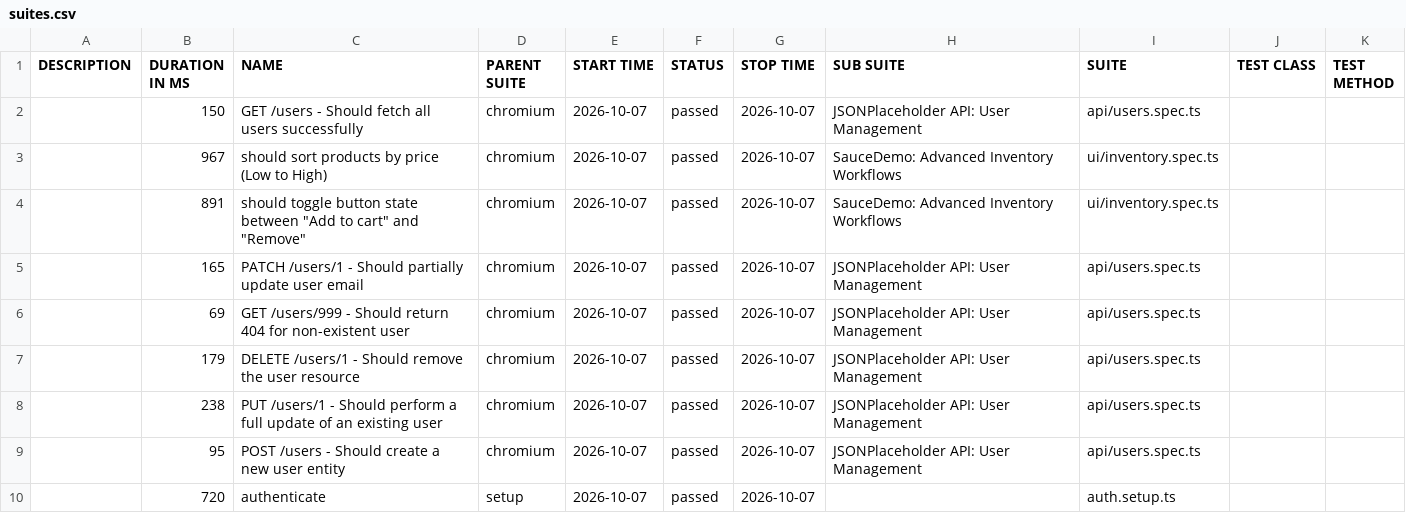
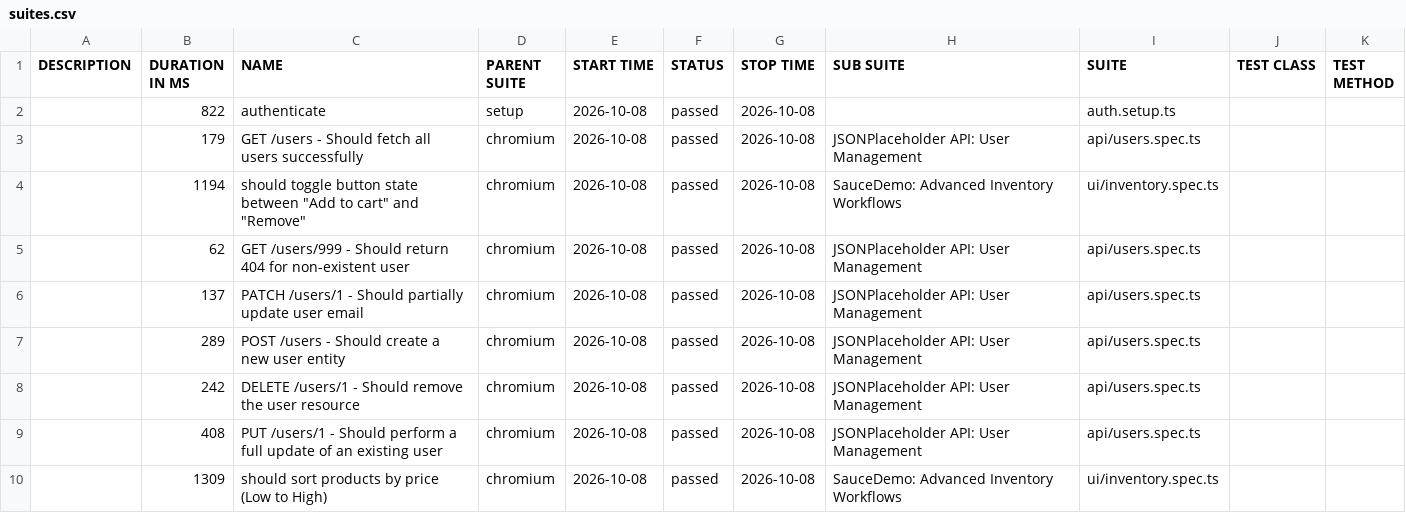
Before and after one commit to QAhmet1/soucedemo_playwright, a CSV file: data/suites.csv, drawn as a sheet.

```diff
--- a/data/suites.csv
+++ b/data/suites.csv
@@ -1,10 +1,10 @@
 "DESCRIPTION","DURATION IN MS","NAME","PARENT SUITE","START TIME","STATUS","STOP TIME","SUB SUITE","SUITE","TEST CLASS","TEST METHOD"
-"","150","GET /users - Should fetch all users successfully","chromium","2026-10-07","passed","2026-10-07","JSONPlaceholder API: User Management","api/users.spec.ts","",""
-"","967","should sort products by price (Low to High)","chromium","2026-10-07","passed","2026-10-07","SauceDemo: Advanced Inventory Workflows","ui/inventory.spec.ts","",""
-"","891","should toggle button state between ""Add to cart"" and ""Remove""","chromium","2026-10-07","passed","2026-10-07","SauceDemo: Advanced Inventory Workflows","ui/inventory.spec.ts","",""
-"","165","PATCH /users/1 - Should partially update user email","chromium","2026-10-07","passed","2026-10-07","JSONPlaceholder API: User Management","api/users.spec.ts","",""
-"","69","GET /users/999 - Should return 404 for non-existent user","chromium","2026-10-07","passed","2026-10-07","JSONPlaceholder API: User Management","api/users.spec.ts","",""
-"","179","DELETE /users/1 - Should remove the user resource","chromium","2026-10-07","passed","2026-10-07","JSONPlaceholder API: User Management","api/users.spec.ts","",""
-"","238","PUT /users/1 - Should perform a full update of an existing user","chromium","2026-10-07","passed","2026-10-07","JSONPlaceholder API: User Management","api/users.spec.ts","",""
-"","95","POST /users - Should create a new user entity","chromium","2026-10-07","passed","2026-10-07","JSONPlaceholder API: User Management","api/users.spec.ts","",""
-"","720","authenticate","setup","2026-10-07","passed","2026-10-07","","auth.setup.ts","",""
+"","822","authenticate","setup","2026-10-08","passed","2026-10-08","","auth.setup.ts","",""
+"","179","GET /users - Should fetch all users successfully","chromium","2026-10-08","passed","2026-10-08","JSONPlaceholder API: User Management","api/users.spec.ts","",""
+"","1194","should toggle button state between ""Add to cart"" and ""Remove""","chromium","2026-10-08","passed","2026-10-08","SauceDemo: Advanced Inventory Workflows","ui/inventory.spec.ts","",""
+"","62","GET /users/999 - Should return 404 for non-existent user","chromium","2026-10-08","passed","2026-10-08","JSONPlaceholder API: User Management","api/users.spec.ts","",""
+"","137","PATCH /users/1 - Should partially update user email","chromium","2026-10-08","passed","2026-10-08","JSONPlaceholder API: User Management","api/users.spec.ts","",""
+"","289","POST /users - Should create a new user entity","chromium","2026-10-08","passed","2026-10-08","JSONPlaceholder API: User Management","api/users.spec.ts","",""
+"","242","DELETE /users/1 - Should remove the user resource","chromium","2026-10-08","passed","2026-10-08","JSONPlaceholder API: User Management","api/users.spec.ts","",""
+"","408","PUT /users/1 - Should perform a full update of an existing user","chromium","2026-10-08","passed","2026-10-08","JSONPlaceholder API: User Management","api/users.spec.ts","",""
+"","1309","should sort products by price (Low to High)","chromium","2026-10-08","passed","2026-10-08","SauceDemo: Advanced Inventory Workflows","ui/inventory.spec.ts","",""
```
Also changed, not shown: 39 other files.
